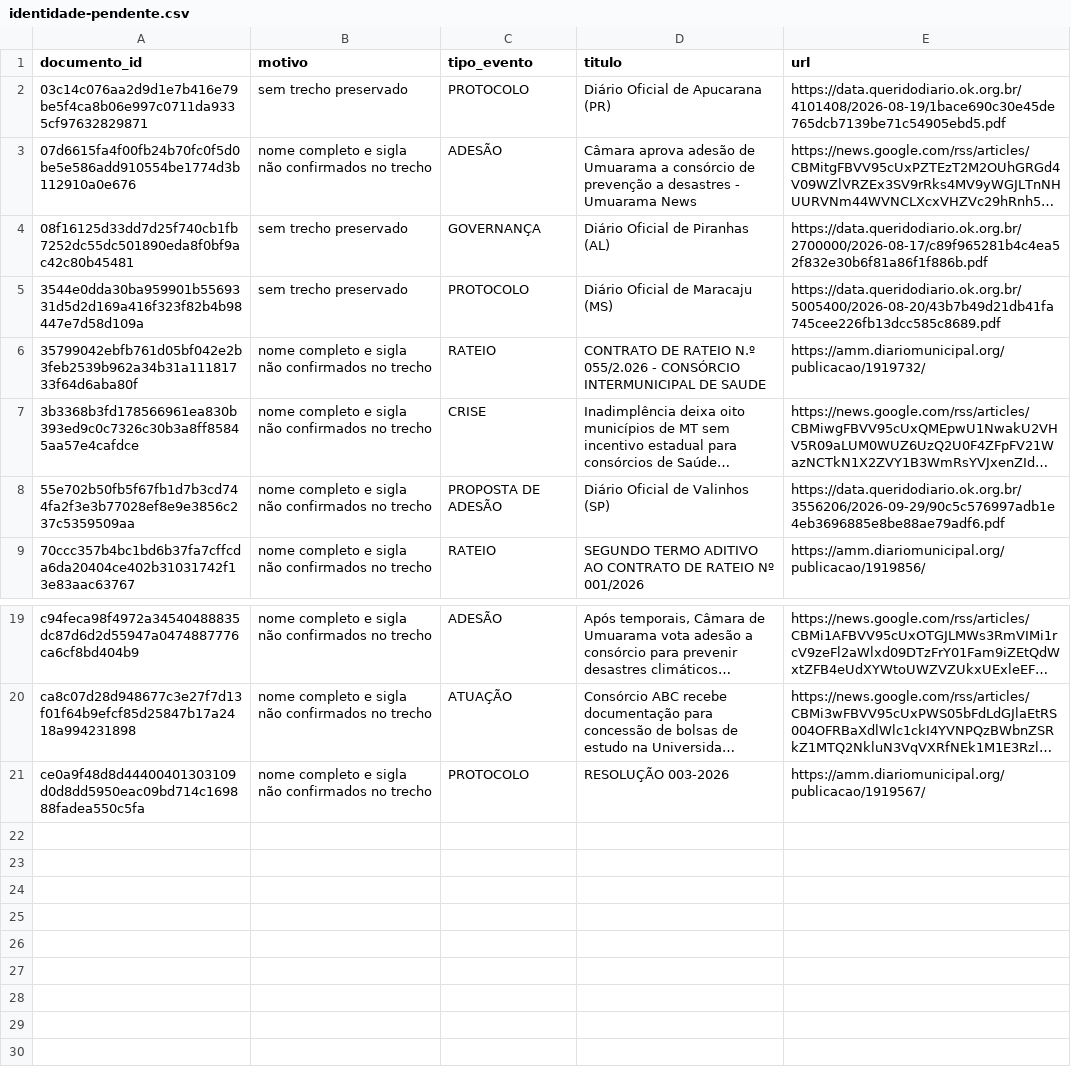
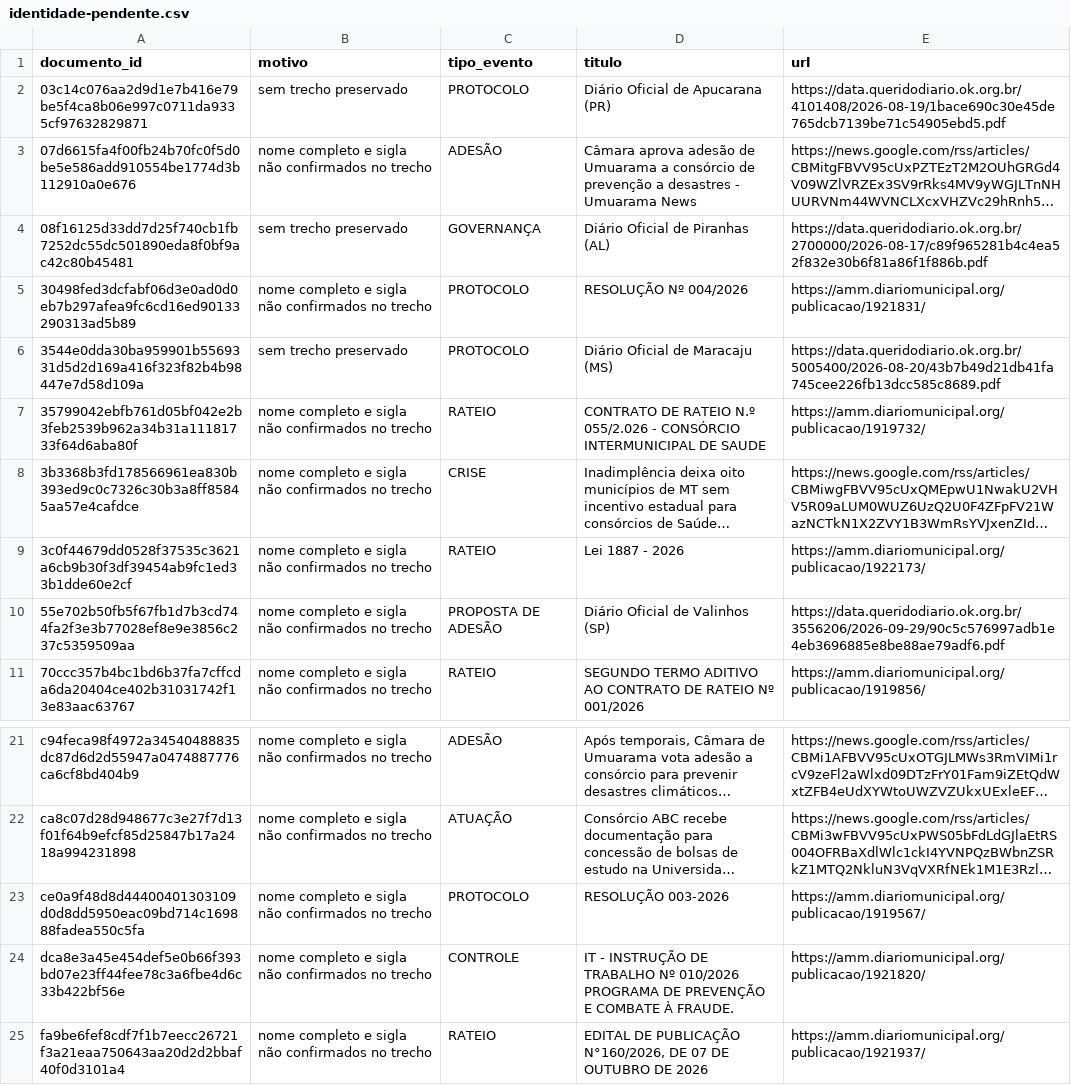
Before and after one commit to driano1221/radar-consorcios-whatsapp, a CSV file: data/catalogo/identidade-pendente.csv, drawn as a sheet; only a part is shown, gaps mark what is left out; long unchanged cells end in …; the diff names each change by its address in the sheet, - before the commit and + after, or states it on an @@ line.

```diff
--- a/data/catalogo/identidade-pendente.csv
+++ b/data/catalogo/identidade-pendente.csv
+row 5: 30498fed3dcfabf06d3e0ad0d0eb7b297afea9fc6cd16ed90133290313ad5b89 | nome completo e sigla não confirmados no trecho | PROTOCOLO | RESOLUÇÃO Nº 004/2026 | https://amm.diariomunicipal.org/publicacao/1921831/
+row 9: 3c0f44679dd0528f37535c3621a6cb9b30f3df39454ab9fc1ed33b1dde60e2cf | nome completo e sigla não confirmados no trecho | RATEIO | Lei 1887 - 2026 | https://amm.diariomunicipal.org/publicacao/1922173/
+row 24: dca8e3a45e454def5e0b66f393bd07e23ff44fee78c3a6fbe4d6c33b422bf56e | nome completo e sigla não confirmados no trecho | CONTROLE | IT - INSTRUÇÃO DE TRABALHO Nº 010/2026 PROGRAMA DE PREVENÇÃO E COMBATE À FRAUDE. | https://amm.diariomunicipal.org/publicacao/1921820/
+row 25: fa9be6fef8cdf7f1b7eecc26721f3a21eaa750643aa20d2d2bbaf40f0d3101a4 | nome completo e sigla não confirmados no trecho | RATEIO | EDITAL DE PUBLICAÇÃO N°160/2026, DE 07 DE OUTUBRO DE 2026 | https://amm.diariomunicipal.org/publicacao/1921937/
```
Also changed, not shown: data/catalogo/consorcios.csv, data/catalogo/vinculos-documentos.csv, 7 other files.
